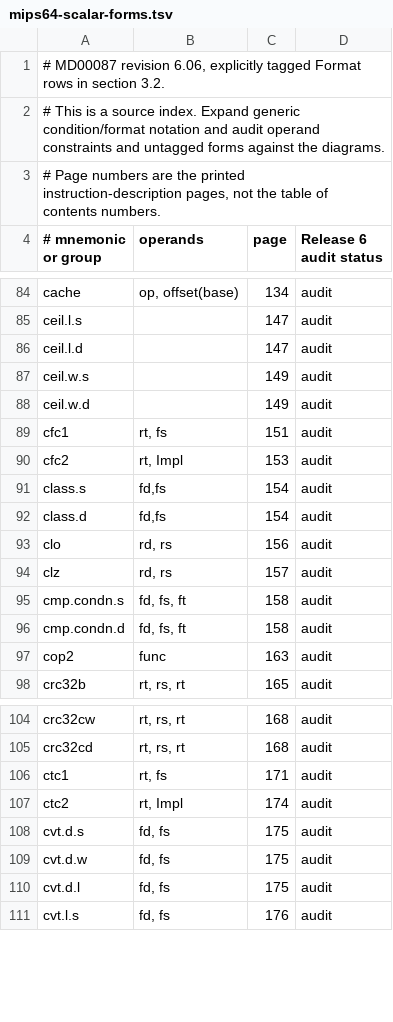
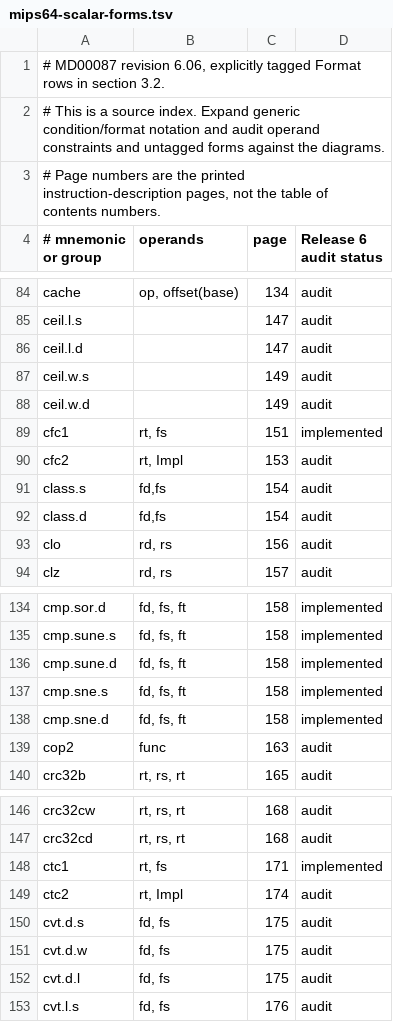
Before and after one commit to nhubbard/mars, a TSV file: docs/instruction-inventory/mips64-scalar-forms.tsv, drawn as a sheet; only a part is shown, gaps mark what is left out; the diff covers the shown part only.

Commit message:
Implement Release 6 floating-point comparisons and control transfers

```diff
--- a/docs/instruction-inventory/mips64-scalar-forms.tsv
+++ b/docs/instruction-inventory/mips64-scalar-forms.tsv
@@ -88,3 +88,3 @@ ceil.w.s		149	audit
 ceil.w.d		149	audit
-cfc1	rt, fs	151	audit
+cfc1	rt, fs	151	implemented
 cfc2	rt, Impl	153	audit
@@ -95,3 +134,6 @@ clz	rd, rs	157	audit
-cmp.condn.s	fd, fs, ft	158	audit
-cmp.condn.d	fd, fs, ft	158	audit
+cmp.sor.d	fd, fs, ft	158	implemented
+cmp.sune.s	fd, fs, ft	158	implemented
+cmp.sune.d	fd, fs, ft	158	implemented
+cmp.sne.s	fd, fs, ft	158	implemented
+cmp.sne.d	fd, fs, ft	158	implemented
 cop2	func	163	audit
@@ -105,3 +147,3 @@ crc32cw	rt, rs, rt	168	audit
 crc32cd	rt, rs, rt	168	audit
-ctc1	rt, fs	171	audit
+ctc1	rt, fs	171	implemented
 ctc2	rt, Impl	174	audit
```
Also changed, not shown: 39 added rows elsewhere in this file, 8 other files.
